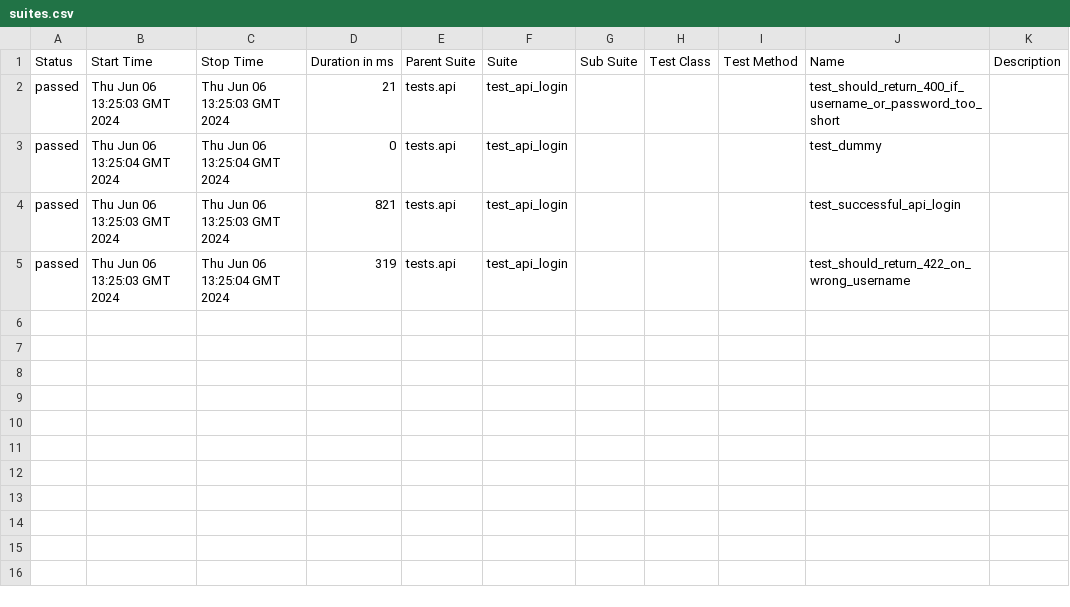
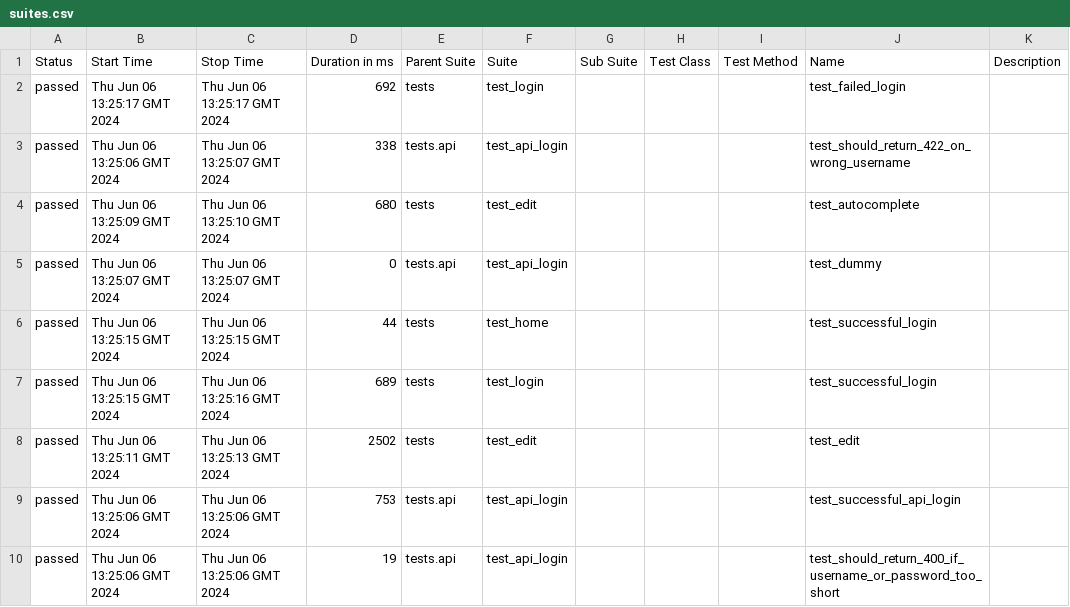
Before and after one commit to jim-stone/python-e2e-localstack-tests, a CSV file: 10/data/suites.csv, drawn as a sheet.

```diff
--- a/10/data/suites.csv
+++ b/10/data/suites.csv
@@ -1,5 +1,10 @@
 "Status","Start Time","Stop Time","Duration in ms","Parent Suite","Suite","Sub Suite","Test Class","Test Method","Name","Description"
-"passed","Thu Jun 06 13:25:03 GMT 2024","Thu Jun 06 13:25:03 GMT 2024","21","tests.api","test_api_login","","","","test_should_return_400_if_username_or_password_too_short",""
-"passed","Thu Jun 06 13:25:04 GMT 2024","Thu Jun 06 13:25:04 GMT 2024","0","tests.api","test_api_login","","","","test_dummy",""
-"passed","Thu Jun 06 13:25:03 GMT 2024","Thu Jun 06 13:25:03 GMT 2024","821","tests.api","test_api_login","","","","test_successful_api_login",""
-"passed","Thu Jun 06 13:25:03 GMT 2024","Thu Jun 06 13:25:04 GMT 2024","319","tests.api","test_api_login","","","","test_should_return_422_on_wrong_username",""
+"passed","Thu Jun 06 13:25:17 GMT 2024","Thu Jun 06 13:25:17 GMT 2024","692","tests","test_login","","","","test_failed_login",""
+"passed","Thu Jun 06 13:25:06 GMT 2024","Thu Jun 06 13:25:07 GMT 2024","338","tests.api","test_api_login","","","","test_should_return_422_on_wrong_username",""
+"passed","Thu Jun 06 13:25:09 GMT 2024","Thu Jun 06 13:25:10 GMT 2024","680","tests","test_edit","","","","test_autocomplete",""
+"passed","Thu Jun 06 13:25:07 GMT 2024","Thu Jun 06 13:25:07 GMT 2024","0","tests.api","test_api_login","","","","test_dummy",""
+"passed","Thu Jun 06 13:25:15 GMT 2024","Thu Jun 06 13:25:15 GMT 2024","44","tests","test_home","","","","test_successful_login",""
+"passed","Thu Jun 06 13:25:15 GMT 2024","Thu Jun 06 13:25:16 GMT 2024","689","tests","test_login","","","","test_successful_login",""
+"passed","Thu Jun 06 13:25:11 GMT 2024","Thu Jun 06 13:25:13 GMT 2024","2502","tests","test_edit","","","","test_edit",""
+"passed","Thu Jun 06 13:25:06 GMT 2024","Thu Jun 06 13:25:06 GMT 2024","753","tests.api","test_api_login","","","","test_successful_api_login",""
+"passed","Thu Jun 06 13:25:06 GMT 2024","Thu Jun 06 13:25:06 GMT 2024","19","tests.api","test_api_login","","","","test_should_return_400_if_username_or_password_too_short",""
```
Also changed, not shown: 45 other files.
